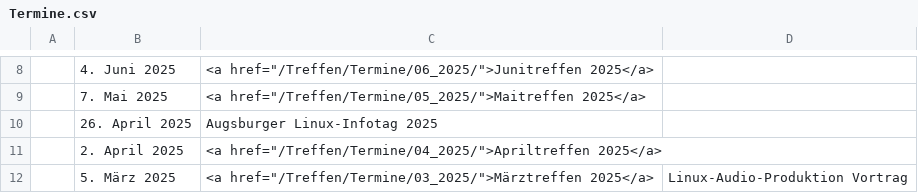
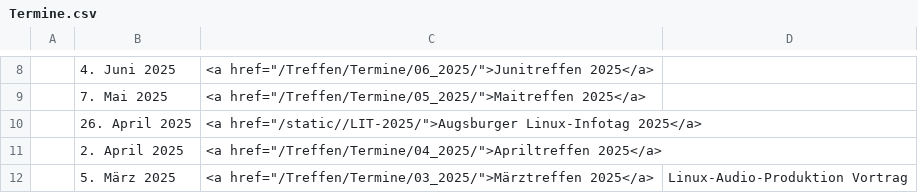
Before and after one commit to luga-ev/website, a CSV file: data/Termine.csv, drawn as a sheet; only a part is shown, gaps mark what is left out.

Commit message:
Add LIT-2025 to Aktionen & Termine

```diff
--- a/data/Termine.csv
+++ b/data/Termine.csv
@@ -9,3 +9,3 @@
 | 7. Mai 2025| <a href="/Treffen/Termine/05_2025/">Maitreffen 2025</a> |
-| 26. April 2025| Augsburger Linux-Infotag 2025 |
+| 26. April 2025| <a href="/static//LIT-2025/">Augsburger Linux-Infotag 2025</a> |
 | 2. April 2025| <a href="/Treffen/Termine/04_2025/">Apriltreffen 2025</a> |
```
Also changed, not shown: 1 other file.
